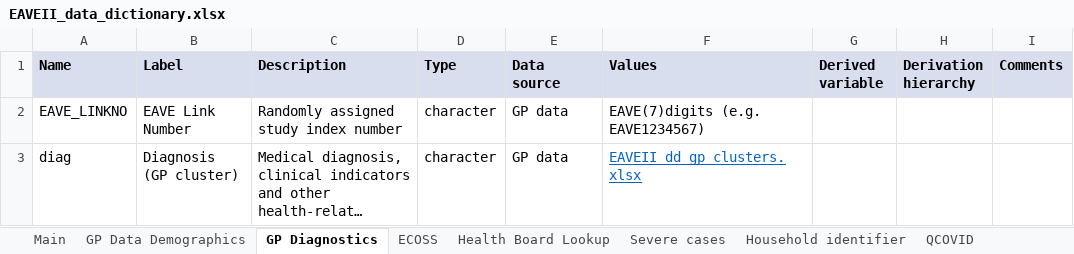
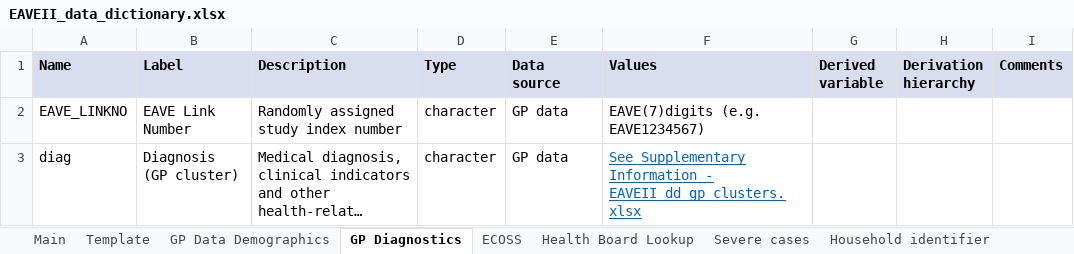
Before and after one commit to EAVE-II/EAVE-II-data-dictionary, an Excel workbook: data_dictionary/EAVEII_data_dictionary.xlsx, sheet GP Diagnostics, drawn as a sheet; long unchanged cells end in …; values as stored, in another font and other column widths than the file's, no borders; the diff names each change by its address in the sheet, - before the commit and + after, or states it on an @@ line.

```diff
--- a/data_dictionary/EAVEII_data_dictionary.xlsx (sheet GP Diagnostics)
+++ b/data_dictionary/EAVEII_data_dictionary.xlsx (sheet GP Diagnostics)
+sheet tab: Template
-F3 (Values): EAVEII_dd_gp_clusters.xlsx
+F3 (Values): See Supplementary Information - EAVEII_dd_gp_clusters.xlsx
```
Also changed, not shown: sheet QCOVID deduplicated, sheet Severe cases, sheet Main, sheet ECOSS, sheet Household identifier, sheet GP Data Demographics, other sheet tabs, 2 other files.
